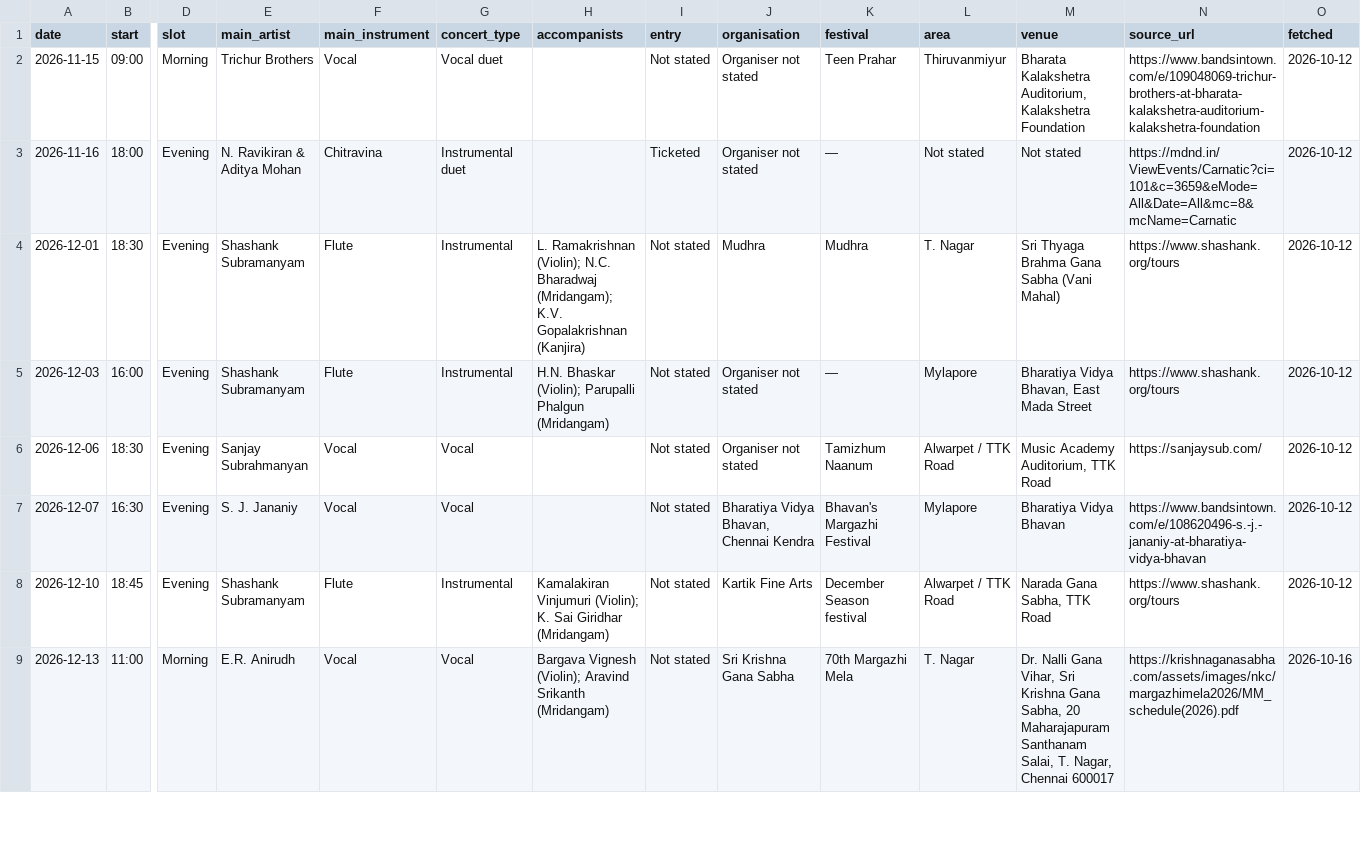
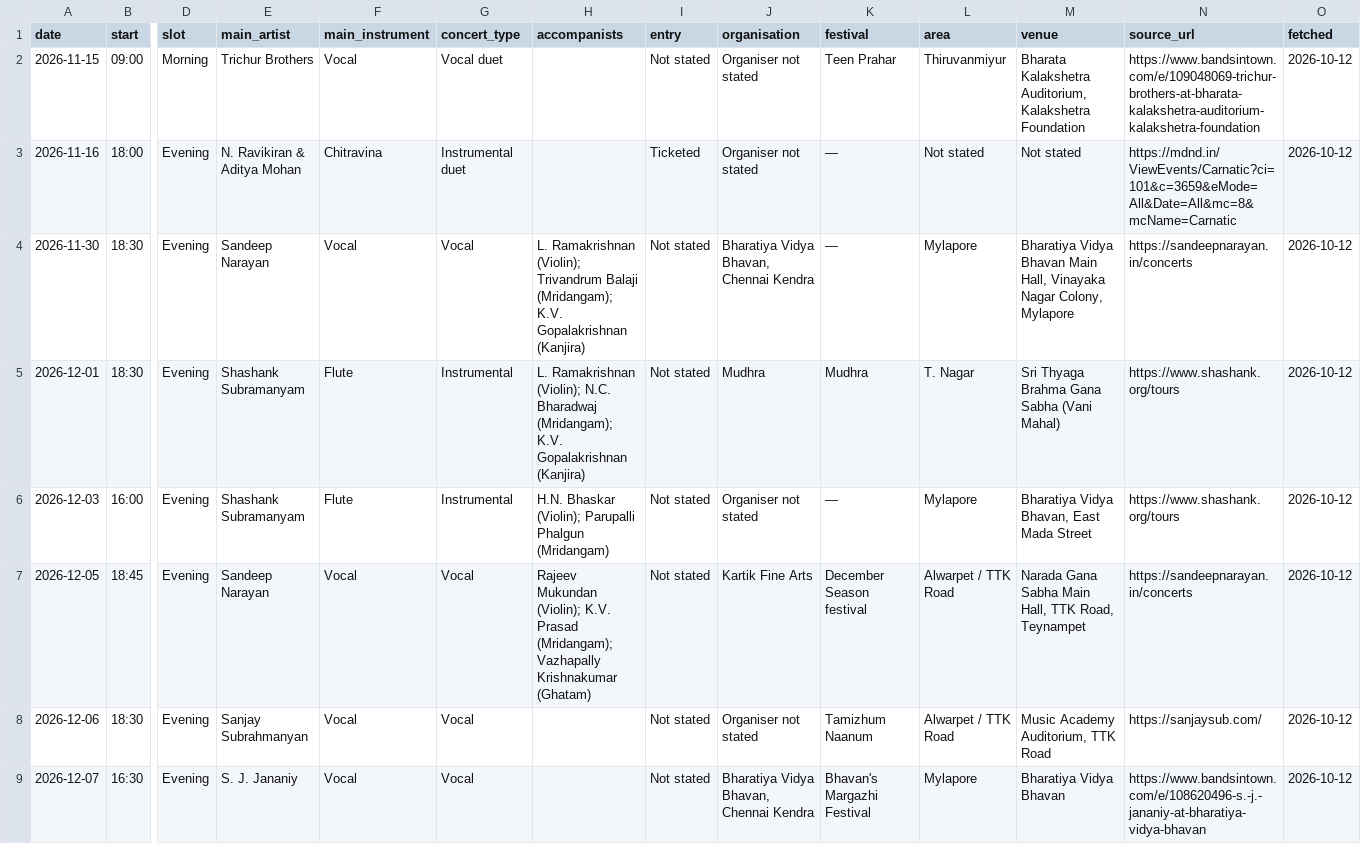
Before and after one commit to sunithi2000-lab/kutcheri, a CSV file: data/concerts.csv, drawn as a sheet; only a part is shown, gaps mark what is left out; the shorter side is filled out with more unchanged rows; rows hold the shown columns only; the diff covers the shown part only; the diff names each change by its address in the sheet, - before the commit and + after, or states it on an @@ line.

```diff
--- a/data/concerts.csv
+++ b/data/concerts.csv
+row 4: 2026-11-30 | 18:30 | Evening | Sandeep Narayan | Vocal | Vocal | L. Ramakrishnan (Violin); Trivandrum Balaji (Mridangam); K.V. Gopalakrishnan (Kanjira) | Not stated | Bharatiya Vidya Bhavan, Chennai Kendra | — | Mylapore | Bharatiya Vidya Bhavan Main Hall, Vinayaka Nagar Colony, Mylapore | https://sandeepnarayan.in/concerts | 2026-10-12
+row 7: 2026-12-05 | 18:45 | Evening | Sandeep Narayan | Vocal | Vocal | Rajeev Mukundan (Violin); K.V. Prasad (Mridangam); Vazhapally Krishnakumar (Ghatam) | Not stated | Kartik Fine Arts | December Season festival | Alwarpet / TTK Road | Narada Gana Sabha Main Hall, TTK Road, Teynampet | https://sandeepnarayan.in/concerts | 2026-10-12
```
Also changed, not shown: 3 added rows elsewhere in this file, 6 other files.
